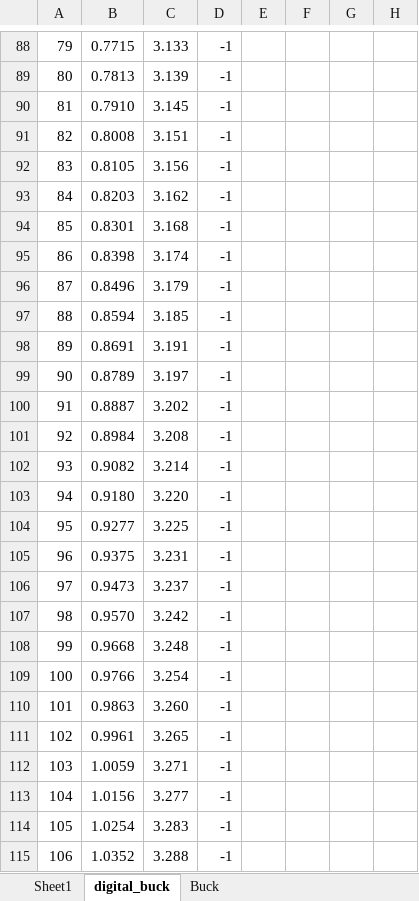
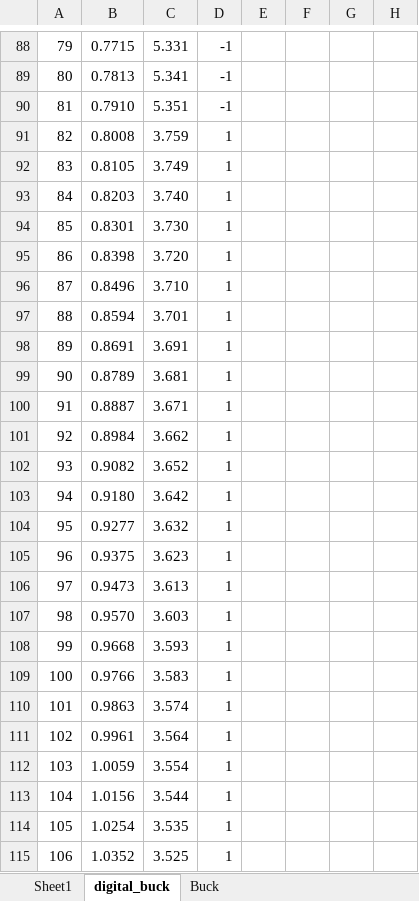
Before and after one commit to immortal-sniper1/Ethernet_switch, an Excel workbook: Ethernet_switch_4out/DOCs/SMPS_Math.xlsx, sheet digital_buck, drawn as a sheet; only a part is shown, gaps mark what is left out; values as stored, in another font and other column widths than the file's, no borders; charts and pictures not drawn; the diff covers the shown part only; the diff names each change by its address in the sheet, - before the commit and + after, or states it on an @@ line.

```diff
--- a/Ethernet_switch_4out/DOCs/SMPS_Math.xlsx (sheet digital_buck)
+++ b/Ethernet_switch_4out/DOCs/SMPS_Math.xlsx (sheet digital_buck)
-C88: 3.133
+C88: 5.331
-C89: 3.139
+C89: 5.341
-C90: 3.145
+C90: 5.351
-C91: 3.151
+C91: 3.759
-D91:D115: -1
+D91:D115: 1
-C92: 3.156
+C92: 3.749
-C93: 3.162
+C93: 3.740
-C94: 3.168
+C94: 3.730
-C95: 3.174
+C95: 3.720
-C96: 3.179
+C96: 3.710
-C97: 3.185
+C97: 3.701
-C98: 3.191
+C98: 3.691
-C99: 3.197
+C99: 3.681
-C100: 3.202
+C100: 3.671
-C101: 3.208
+C101: 3.662
-C102: 3.214
+C102: 3.652
-C103: 3.220
+C103: 3.642
-C104: 3.225
+C104: 3.632
-C105: 3.231
+C105: 3.623
-C106: 3.237
+C106: 3.613
-C107: 3.242
+C107: 3.603
-C108: 3.248
+C108: 3.593
-C109: 3.254
+C109: 3.583
-C110: 3.260
+C110: 3.574
-C111: 3.265
+C111: 3.564
-C112: 3.271
+C112: 3.554
-C113: 3.277
+C113: 3.544
-C114: 3.283
+C114: 3.535
-C115: 3.288
+C115: 3.525
```
Also changed, not shown: 384 edited cells elsewhere in this sheet, formulas that keep their value, charts or pictures, 3 other files.
